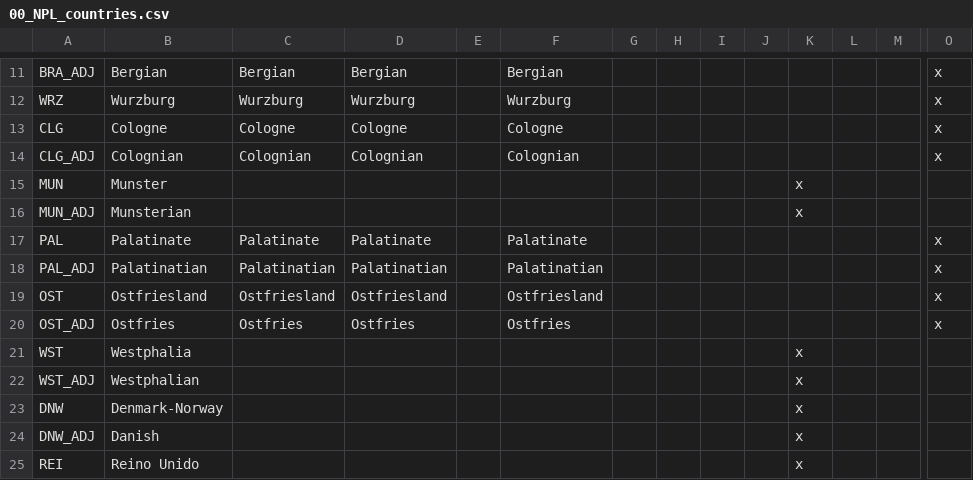
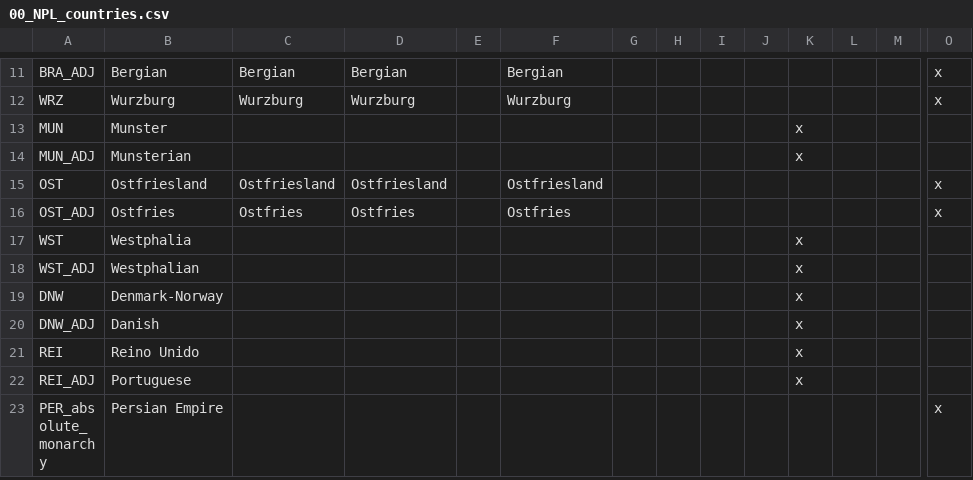
Before and after one commit to napoleons-legacy/mod, a CSV file: Napoleon's Legacy/localisation/00_NPL_countries.csv, drawn as a sheet; only a part is shown, gaps mark what is left out; the shorter side is filled out with more unchanged rows; rows hold the shown columns only; the diff names each change by its address in the sheet, - before the commit and + after, or states it on an @@ line.

```diff
--- a/Napoleon's Legacy/localisation/00_NPL_countries.csv
+++ b/Napoleon's Legacy/localisation/00_NPL_countries.csv
-row 13: CLG | Cologne | Cologne | Cologne |  | Cologne |  |  |  |  |  |  |  | x
-row 14: CLG_ADJ | Colognian | Colognian | Colognian |  | Colognian |  |  |  |  |  |  |  | x
-row 17: PAL | Palatinate | Palatinate | Palatinate |  | Palatinate |  |  |  |  |  |  |  | x
-row 18: PAL_ADJ | Palatinatian | Palatinatian | Palatinatian |  | Palatinatian |  |  |  |  |  |  |  | x
```
Also changed, not shown: Napoleon's Legacy/localisation/00_HPM_countries.csv, Napoleon's Legacy/localisation/00_HPM_decisions.csv, 52 other files.
